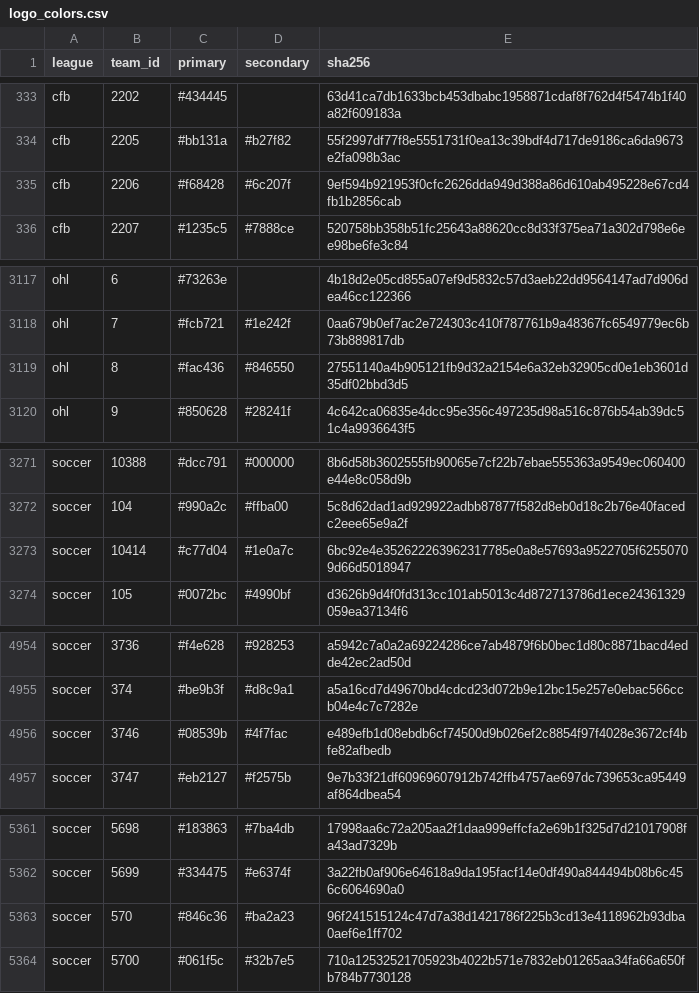
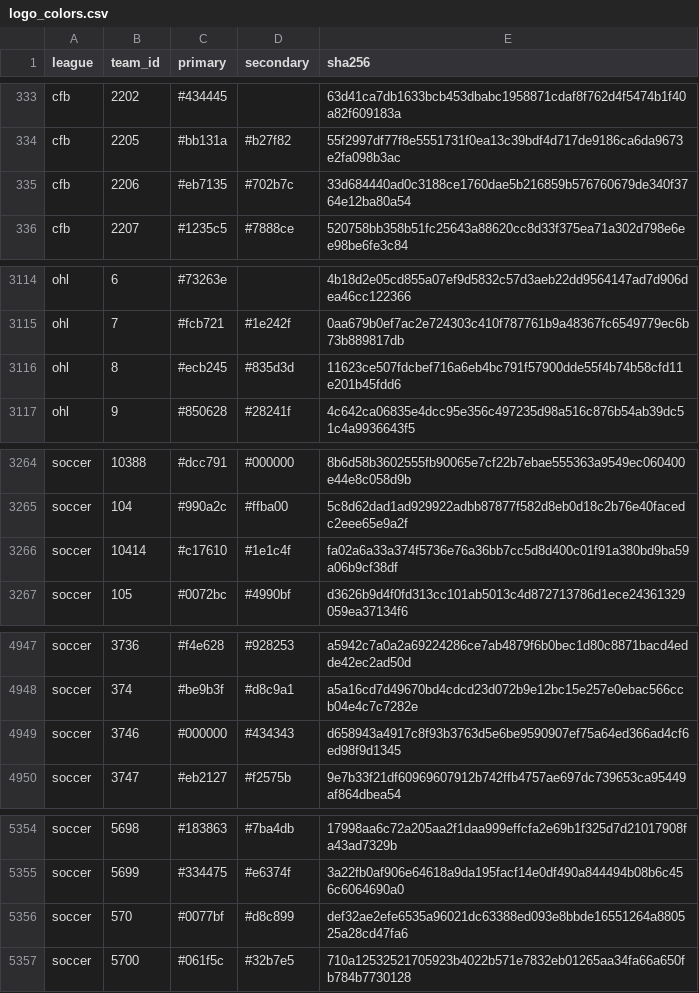
Before and after one commit to sportsdataverse/sdvplot, a CSV file: data-raw/logo_colors.csv, drawn as a sheet; only a part is shown, gaps mark what is left out; the diff covers the shown part only.

Commit message:
feat(index): the rest of the 2026-11-03 capture (soccer, WBB names, ESPN college abbreviations); drop HockeyTech interleague opponents
Refresh manifest_teams/manifest_marks (--teams-only) and espn_colors/logo_colors
(--colors-only) from the current manifest and ESPN:

- soccer: 50 new club ids (Liga MX Femenil, Women's FA Cup, Copa del Rey,
  I-League 2, friendlies), 16 renamed to ESPN's current names, none removed.
  A women's club sharing a men's club's name (Cruz Azul, Leeds United) makes
  that name match both, as Monterrey and Pachuca already did.
- wbb: Central Arkansas Sugar Bears, East Tennessee State Buccaneers, Hawai'i
  Rainbow Wahine (ESPN's names for the women's teams).
- espn_teams: ESPN's current ncaa_baseball (38) and ncaa_softball (8)
  abbreviations.

data-raw/curated/excluded_marks.csv names nine HockeyTech teams that a league's
season team list carries but that are interleague or exhibition opponents (six
OHL teams in the QMJHL, NAHL/SJHL/SIJHL teams in the MJHL), each with its reason;
fetch_sources drops them before writing any snapshot. sdv-assets' manifest keeps
history, so a source-side filter would not remove the rows already captured.

INDEX_VERSION a0c6a315132b.

```diff
--- a/data-raw/logo_colors.csv
+++ b/data-raw/logo_colors.csv
@@ -334,3 +334,3 @@ cfb,2202,#434445,,63d41ca7db1633bcb453dbabc1958871cdaf8f762d4f5474b1f40a82f60918
 cfb,2205,#bb131a,#b27f82,55f2997df77f8e5551731f0ea13c39bdf4d717de9186ca6da9673e2fa098b3ac
-cfb,2206,#f68428,#6c207f,9ef594b921953f0cfc2626dda949d388a86d610ab495228e67cd4fb1b2856cab
+cfb,2206,#eb7135,#702b7c,33d684440ad0c3188ce1760dae5b216859b576760679de340f3764e12ba80a54
 cfb,2207,#1235c5,#7888ce,520758bb358b51fc25643a88620cc8d33f375ea71a302d798e6ee98be6fe3c84
@@ -3118,3 +3115,3 @@ ohl,6,#73263e,,4b18d2e05cd855a07ef9d5832c57d3aeb22dd9564147ad7d906dea46cc122366
 ohl,7,#fcb721,#1e242f,0aa679b0ef7ac2e724303c410f787761b9a48367fc6549779ec6b73b889817db
-ohl,8,#fac436,#846550,27551140a4b905121fb9d32a2154e6a32eb32905cd0e1eb3601d35df02bbd3d5
+ohl,8,#ecb245,#835d3d,11623ce507fdcbef716a6eb4bc791f57900dde55f4b74b58cfd11e201b45fdd6
 ohl,9,#850628,#28241f,4c642ca06835e4dcc95e356c497235d98a516c876b54ab39dc51c4a9936643f5
@@ -3272,3 +3265,3 @@ soccer,10388,#dcc791,#000000,8b6d58b3602555fb90065e7cf22b7ebae555363a9549ec06040
 soccer,104,#990a2c,#ffba00,5c8d62dad1ad929922adbb87877f582d8eb0d18c2b76e40facedc2eee65e9a2f
-soccer,10414,#c77d04,#1e0a7c,6bc92e4e352622263962317785e0a8e57693a9522705f62550709d66d5018947
+soccer,10414,#c17610,#1e1c4f,fa02a6a33a374f5736e76a36bb7cc5d8d400c01f91a380bd9ba59a06b9cf38df
 soccer,105,#0072bc,#4990bf,d3626b9d4f0fd313cc101ab5013c4d872713786d1ece24361329059ea37134f6
@@ -4955,3 +4948,3 @@ soccer,3736,#f4e628,#928253,a5942c7a0a2a69224286ce7ab4879f6b0bec1d80c8871bacd4ed
 soccer,374,#be9b3f,#d8c9a1,a5a16cd7d49670bd4cdcd23d072b9e12bc15e257e0ebac566ccb04e4c7c7282e
-soccer,3746,#08539b,#4f7fac,e489efb1d08ebdb6cf74500d9b026ef2c8854f97f4028e3672cf4bfe82afbedb
+soccer,3746,#000000,#434343,d658943a4917c8f93b3763d5e6be9590907ef75a64ed366ad4cf6ed98f9d1345
 soccer,3747,#eb2127,#f2575b,9e7b33f21df60969607912b742ffb4757ae697dc739653ca95449af864dbea54
@@ -5362,3 +5355,3 @@ soccer,5698,#183863,#7ba4db,17998aa6c72a205aa2f1daa999effcfa2e69b1f325d7d2101790
 soccer,5699,#334475,#e6374f,3a22fb0af906e64618a9da195facf14e0df490a844494b08b6c456c6064690a0
-soccer,570,#846c36,#ba2a23,96f241515124c47d7a38d1421786f225b3cd13e4118962b93dba0aef6e1ff702
+soccer,570,#0077bf,#d8c899,def32ae2efe6535a96021dc63388ed093e8bbde16551264a880525a28cd47fa6
 soccer,5700,#061f5c,#32b7e5,710a12532521705923b4022b571e7832eb01265aa34fa66a650fb784b7730128
```
Also changed, not shown: 3 added rows, 10 removed rows and 41 edited cells elsewhere in this file, 12 other files.
